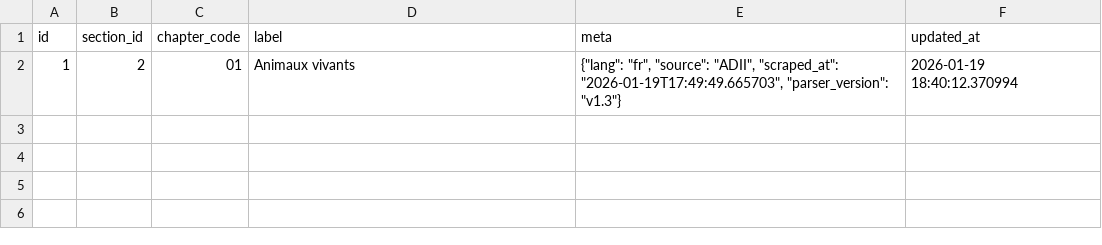
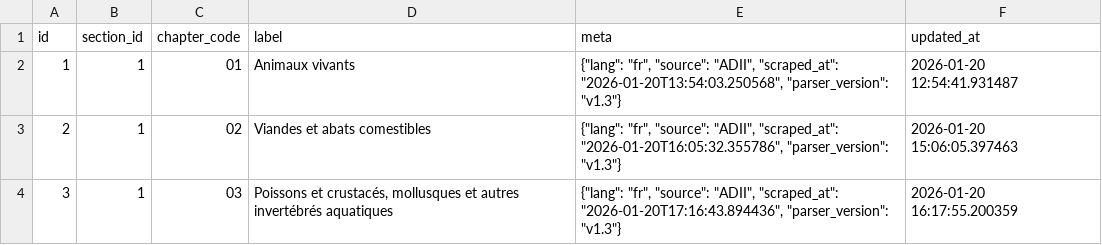
Before and after one commit to aichaoukdour/Autommated-scraping-pipeline, a CSV file: src/etl/output_csv/chapters.csv, drawn as a sheet.

```diff
--- a/src/etl/output_csv/chapters.csv
+++ b/src/etl/output_csv/chapters.csv
@@ -1,2 +1,4 @@
 id;section_id;chapter_code;label;meta;updated_at
-1;2;01;Animaux vivants;"{""lang"": ""fr"", ""source"": ""ADII"", ""scraped_at"": ""2026-01-19T17:49:49.665703"", ""parser_version"": ""v1.3""}";2026-01-19 18:40:12.370994
+1;1;01;Animaux vivants;"{""lang"": ""fr"", ""source"": ""ADII"", ""scraped_at"": ""2026-01-20T13:54:03.250568"", ""parser_version"": ""v1.3""}";2026-01-20 12:54:41.931487
+2;1;02;Viandes et abats comestibles;"{""lang"": ""fr"", ""source"": ""ADII"", ""scraped_at"": ""2026-01-20T16:05:32.355786"", ""parser_version"": ""v1.3""}";2026-01-20 15:06:05.397463
+3;1;03;Poissons et crustacés, mollusques et autres invertébrés aquatiques;"{""lang"": ""fr"", ""source"": ""ADII"", ""scraped_at"": ""2026-01-20T17:16:43.894436"", ""parser_version"": ""v1.3""}";2026-01-20 16:17:55.200359
```
Also changed, not shown: src/etl/output_csv/hs4_nodes.csv, src/etl/output_csv/sections.csv, 15 other files.
